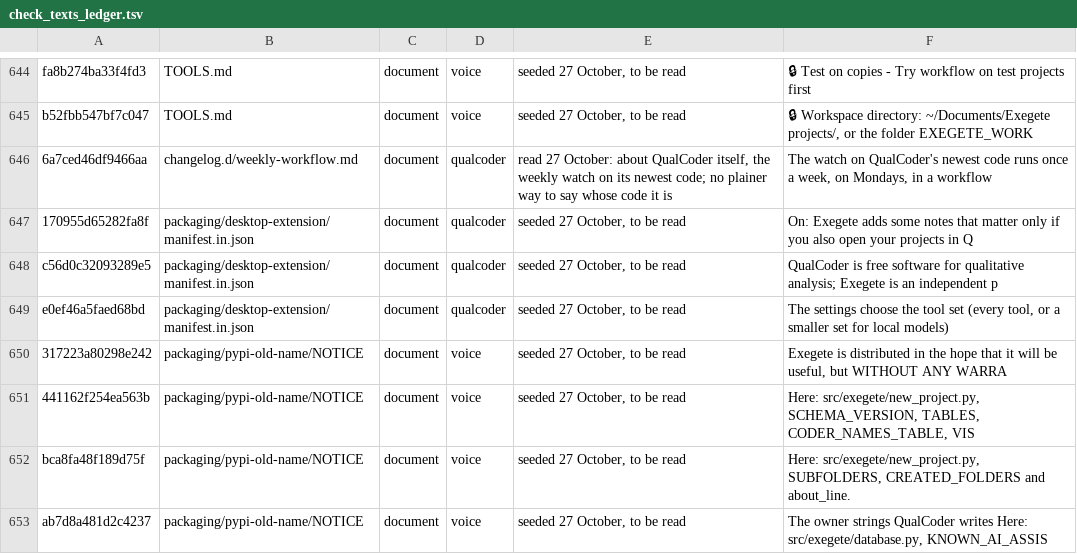
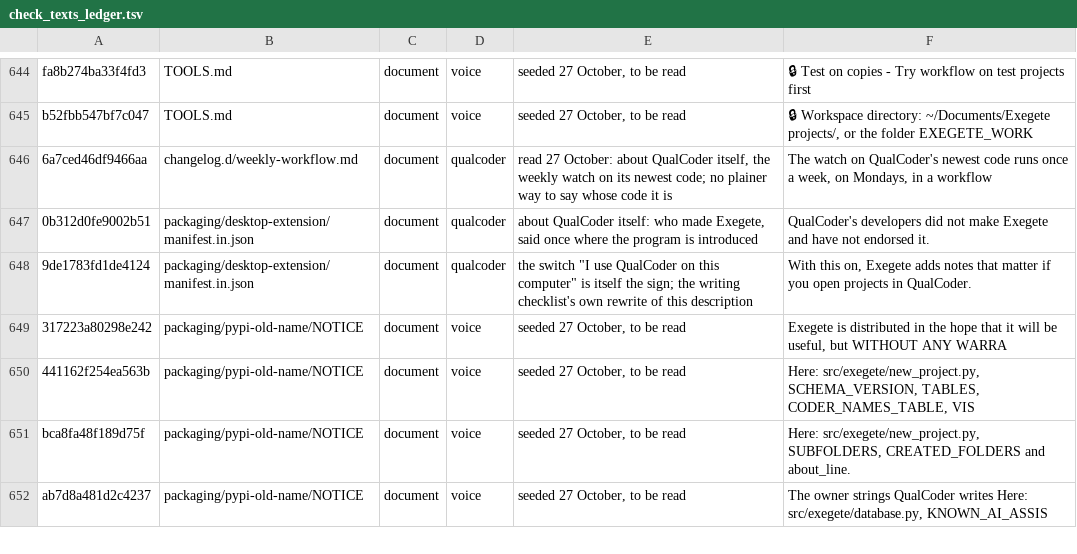
Before and after one commit to nicotem/exegete, a TSV file: scripts/check_texts_ledger.tsv, drawn as a sheet; only a part is shown, gaps mark what is left out.

```diff
--- a/scripts/check_texts_ledger.tsv
+++ b/scripts/check_texts_ledger.tsv
@@ -646,5 +646,4 @@ b52fbb547bf7c047	TOOLS.md	document	voice	seeded 27 October, to be read	🔒 Work
 6a7ced46df9466aa	changelog.d/weekly-workflow.md	document	qualcoder	read 27 October: about QualCoder itself, the weekly watch on its newest code; no plainer way to say whose code it is	The watch on QualCoder's newest code runs once a week, on Mondays, in a workflow
-170955d65282fa8f	packaging/desktop-extension/manifest.in.json	document	qualcoder	seeded 27 October, to be read	On: Exegete adds some notes that matter only if you also open your projects in Q
-c56d0c32093289e5	packaging/desktop-extension/manifest.in.json	document	qualcoder	seeded 27 October, to be read	QualCoder is free software for qualitative analysis; Exegete is an independent p
-e0ef46a5faed68bd	packaging/desktop-extension/manifest.in.json	document	qualcoder	seeded 27 October, to be read	The settings choose the tool set (every tool, or a smaller set for local models)
+0b312d0fe9002b51	packaging/desktop-extension/manifest.in.json	document	qualcoder	about QualCoder itself: who made Exegete, said once where the program is introduced	QualCoder's developers did not make Exegete and have not endorsed it.
+9de1783fd1de4124	packaging/desktop-extension/manifest.in.json	document	qualcoder	the switch "I use QualCoder on this computer" is itself the sign; the writing checklist's own rewrite of this description	With this on, Exegete adds notes that matter if you open projects in QualCoder.
 317223a80298e242	packaging/pypi-old-name/NOTICE	document	voice	seeded 27 October, to be read	Exegete is distributed in the hope that it will be useful, but WITHOUT ANY WARRA
```
Also changed, not shown: 10 other files.
